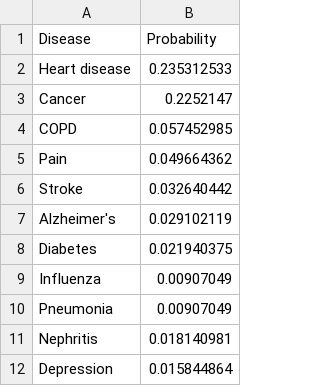
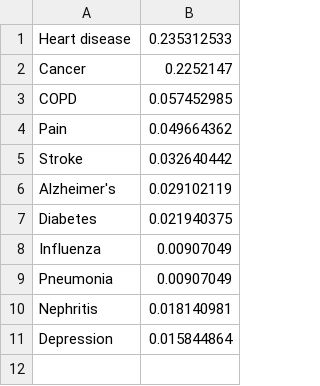
Before and after one commit to gnu-user/anonymize-data, a CSV file: diseases.csv, drawn as a sheet; the diff names each change by its address in the sheet, - before the commit and + after, or states it on an @@ line.

Commit message:
Deleted table headers so they can be imported into postgres (diseases, drugs CSVs) Added views. Added functions for populating drugs and prescriptions table. Fixed spelling error for "perscriptions".

```diff
--- a/diseases.csv
+++ b/diseases.csv
-row 1: Disease | Probability
```
Also changed, not shown: drugs.csv, 1 other file.
